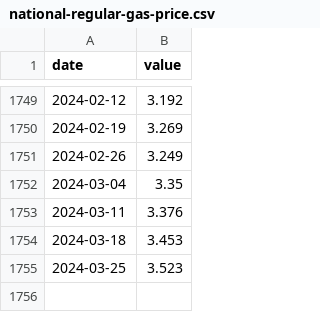
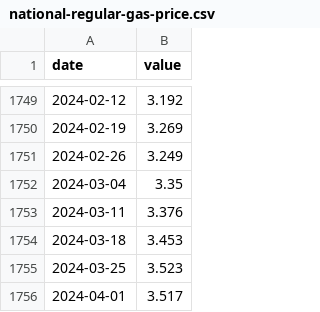
Before and after one commit to BPR-Data-Team/ElectionModel2024, a CSV file: data/national-regular-gas-price.csv, drawn as a sheet; only a part is shown, gaps mark what is left out.

```diff
--- a/data/national-regular-gas-price.csv
+++ b/data/national-regular-gas-price.csv
@@ -1755 +1755,2 @@ date,value
 2024-03-25,3.523
+2024-04-01,3.517
```
